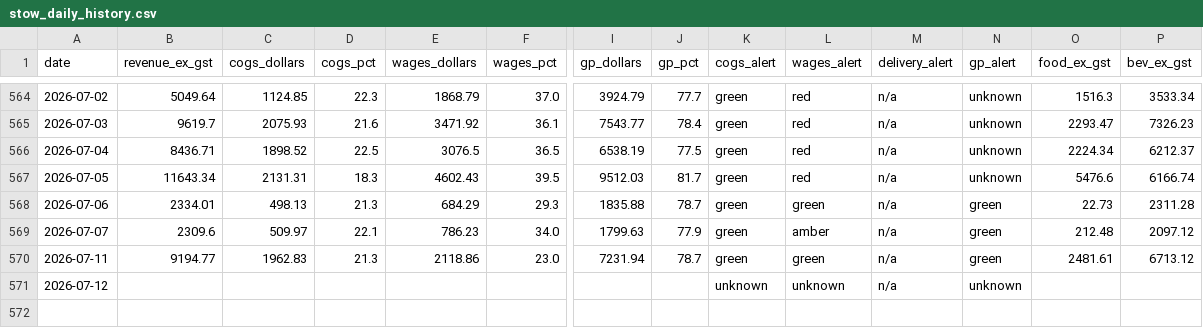
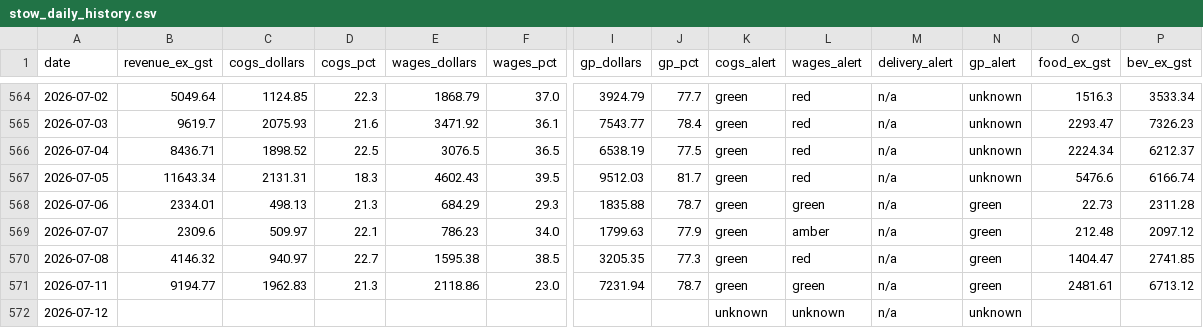
Before and after one commit to zakstowaway/mari-daily-reporting, a CSV file: data/stow_daily_history.csv, drawn as a sheet; only a part is shown, gaps mark what is left out; rows hold the shown columns only; the diff names each change by its address in the sheet, - before the commit and + after, or states it on an @@ line.

Commit message:
Daily pull stowaway 2026-07-08

```diff
--- a/data/stow_daily_history.csv
+++ b/data/stow_daily_history.csv
+row 570: 2026-07-08 | 4146.32 | 940.97 | 22.7 | 1595.38 | 38.5 | 3205.35 | 77.3 | green | red | n/a | green | 1404.47 | 2741.85
```
Also changed, not shown: 2 other files.
